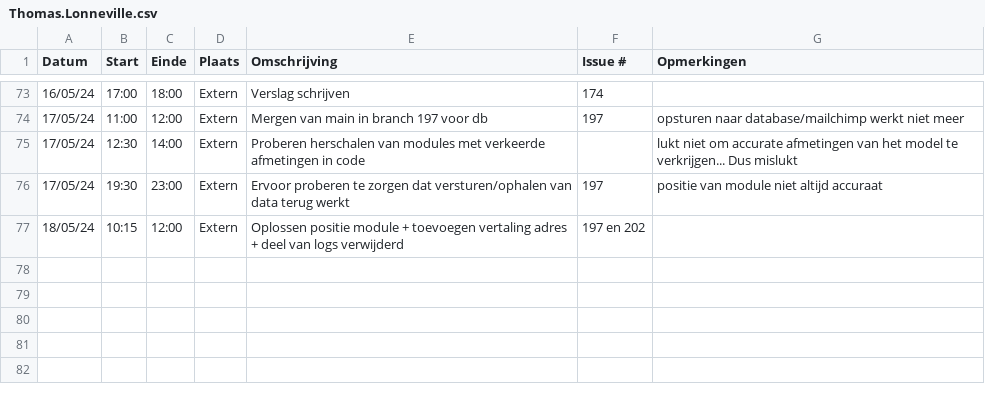
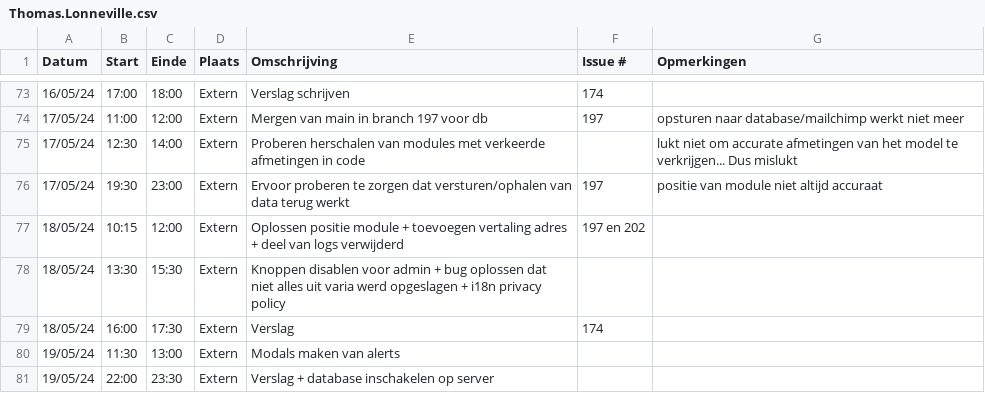
Before and after one commit to wiebe-vandendriessche/furnify, a CSV file: logboeken/Thomas.Lonneville.csv, drawn as a sheet; only a part is shown, gaps mark what is left out.

Commit message:
Update Thomas.Lonneville.csv

```diff
--- a/logboeken/Thomas.Lonneville.csv
+++ b/logboeken/Thomas.Lonneville.csv
@@ -77 +77,5 @@ Datum,Start,Einde,Plaats,Omschrijving,Issue #,Opmerkingen
 18/05/24, 10:15, 12:00, Extern, Oplossen positie module + toevoegen vertaling adres + deel van logs verwijderd, 197 en 202,
+18/05/24, 13:30, 15:30, Extern, Knoppen disablen voor admin + bug oplossen dat niet alles uit varia werd opgeslagen + i18n privacy policy,,
+18/05/24, 16:00, 17:30, Extern, Verslag,174,
+19/05/24, 11:30, 13:00, Extern, Modals maken van alerts, ,
+19/05/24, 22:00, 23:30, Extern, Verslag + database inschakelen op server,,
```
